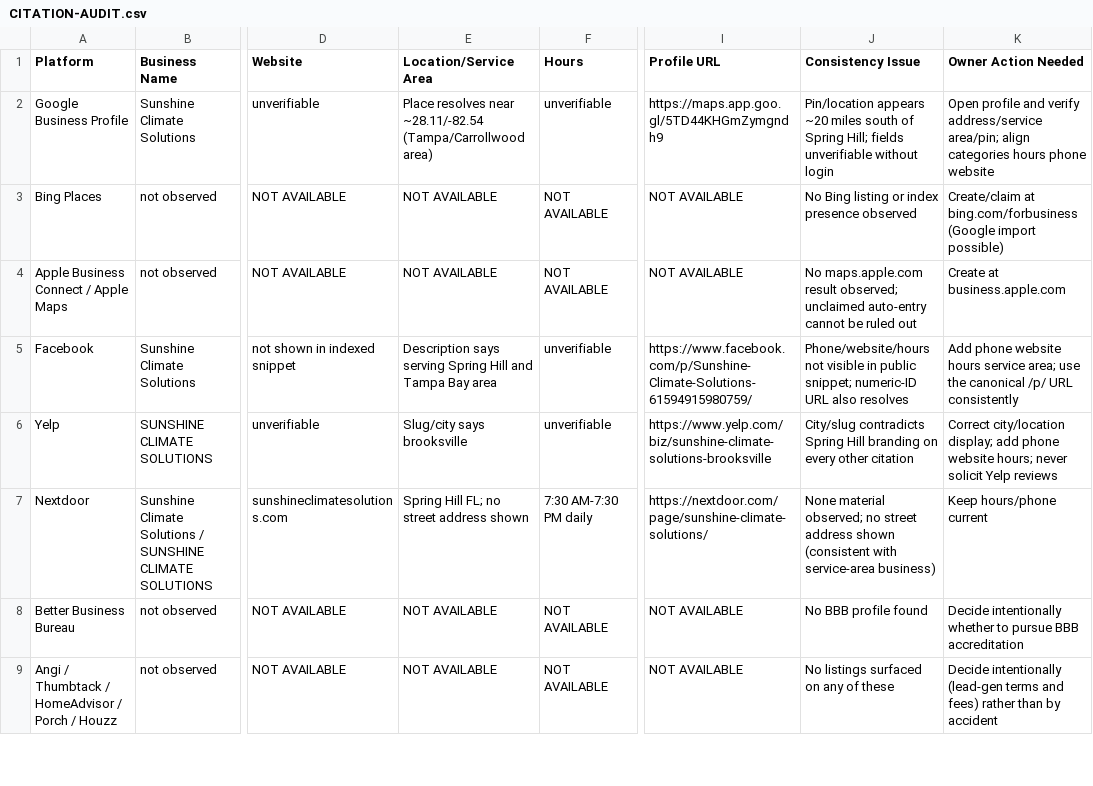
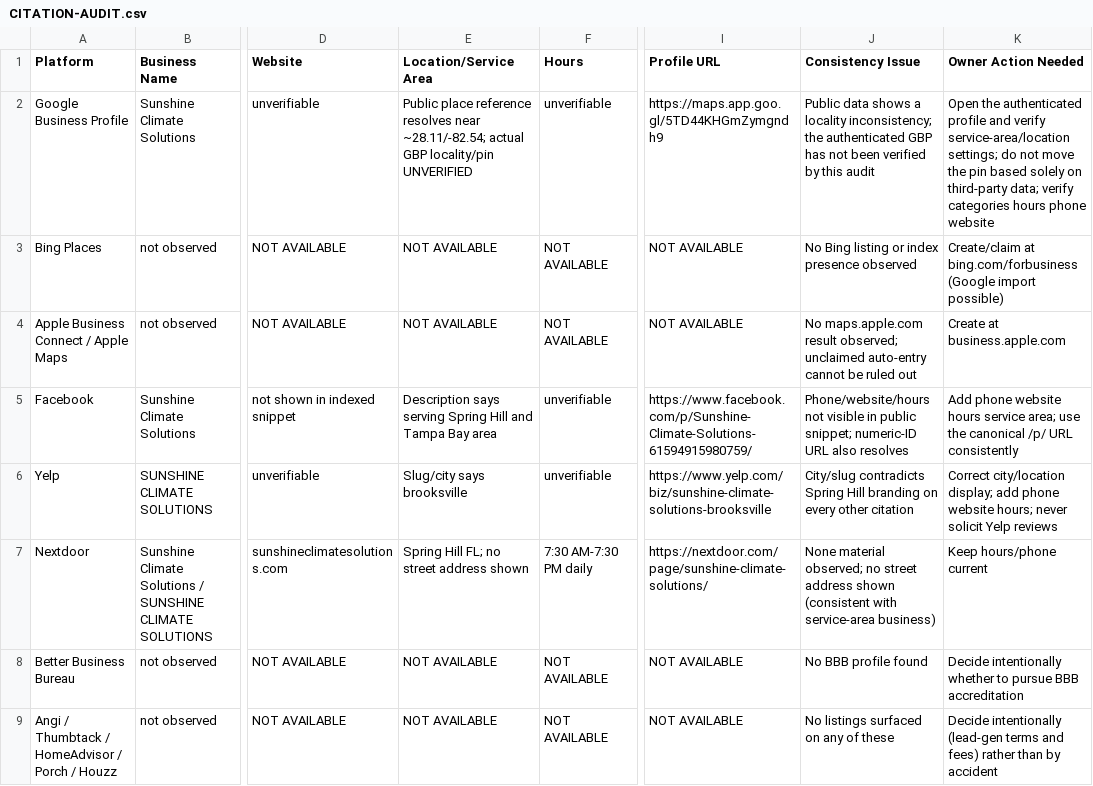
Before and after one commit to sunshineclimatesolutions/Sunshine-Climate-Solutions, a CSV file: docs/seo/CITATION-AUDIT.csv, drawn as a sheet; only a part is shown, gaps mark what is left out; the diff names each change by its address in the sheet, - before the commit and + after, or states it on an @@ line.

Commit message:
Correct September 2026 SEO audit accuracy: GBP locality unverified, Bing/Apple as external opportunities, tighter meta descriptions and Spring Hill hub copy

```diff
--- a/docs/seo/CITATION-AUDIT.csv
+++ b/docs/seo/CITATION-AUDIT.csv
-E2 (Location/Service Area): Place resolves near ~28.11/-82.54 (Tampa/Carrollwood area)
+E2 (Location/Service Area): Public place reference resolves near ~28.11/-82.54; actual GBP locality/pin UNVERIFIED
-J2 (Consistency Issue): Pin/location appears ~20 miles south of Spring Hill; fields unverifiable without login
+J2 (Consistency Issue): Public data shows a locality inconsistency; the authenticated GBP has not been verified by this audit
-K2 (Owner Action Needed): Open profile and verify address/service area/pin; align categories hours…
+K2 (Owner Action Needed): Open the authenticated profile and verify service-area/location settings; do not move the pin based solely on third-party data; verify categories hours…
```
Also changed, not shown: 39 other files.
